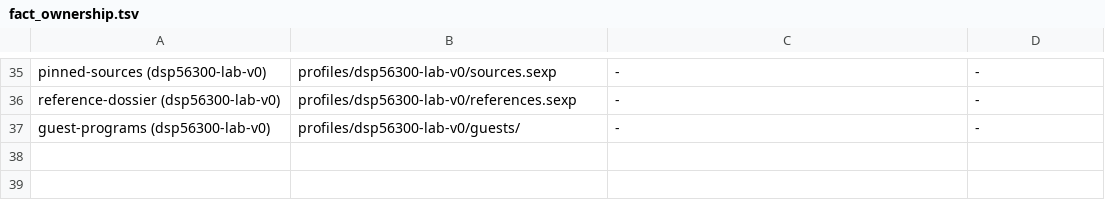
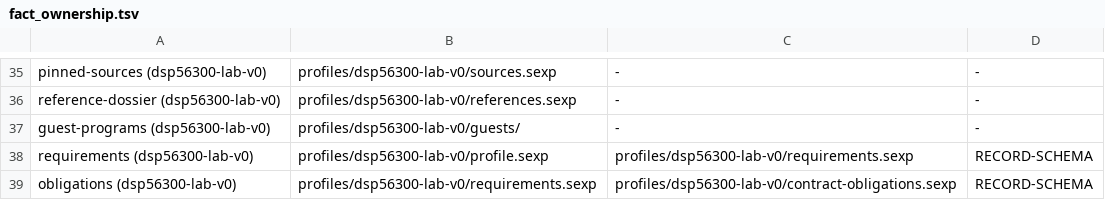
Before and after one commit to rdje/semulith, a TSV file: doctrine/fact_ownership.tsv, drawn as a sheet; only a part is shown, gaps mark what is left out; the diff names each change by its address in the sheet, - before the commit and + after, or states it on an @@ line.

Commit message:
SEMULITH-BR-0019 (leaf P3-BREADTH.6): the DSP records land governed — 7 requirements, 13 obligations, 26 declared checks; RECORD-SCHEMA attaches with zero gate edits
- profiles/dsp56300-lab-v0/ gained requirements.sexp (seven records, statements
  byte-identical to the profile's decisions, every source citing DSP56300FM) and
  contract-obligations.sexp (seven mirrors + six OB-ENV-* environment-assumptions,
  contract dsp56300-lab-env-v0); RECORD-SCHEMA green on first pass (10 record files).
- FACT-OWNERSHIP gained the DSP's requirements/obligations rows; its GREEN self-test
  fixture went RED on the landing by design (the pair glob follows the real corpus) —
  re-pinned to the two-unit corpus (__CHECKED__ 5 -> 6), the reason in the check's comment.
- The DOSSIER's records row reads present; mdBook plan/p3.md carries the landing.
- Bookkeeping: the .7 slice-3 checklist and the Design Discussions archived verbatim
  (the per-part ceiling held); CHANGELOG/DEV_NOTES heads sharded (0106/0107,
  completeness exact: 53 = 52 + 1 and 38 = 37 + 1).

```diff
--- a/doctrine/fact_ownership.tsv
+++ b/doctrine/fact_ownership.tsv
+row 38: requirements (dsp56300-lab-v0) | profiles/dsp56300-lab-v0/profile.sexp | profiles/dsp56300-lab-v0/requirements.sexp | RECORD-SCHEMA
+row 39: obligations (dsp56300-lab-v0) | profiles/dsp56300-lab-v0/requirements.sexp | profiles/dsp56300-lab-v0/contract-obligations.sexp | RECORD-SCHEMA
```
Also changed, not shown: 14 other files.
